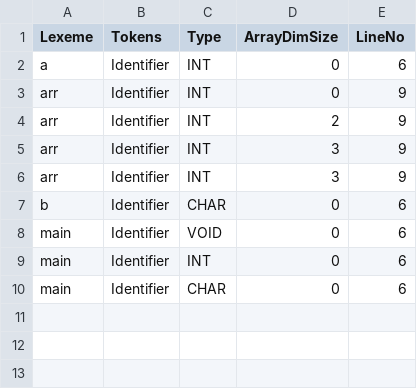
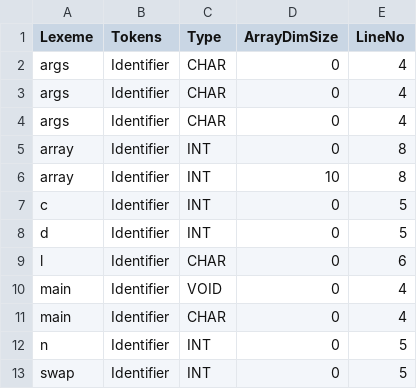
Before and after one commit to Harshj20/JAVA_X86-compiler, a CSV file: milestone 1/src/symtab2.csv, drawn as a sheet.

Commit message:
Array SymEntry resolved

```diff
--- a/milestone 1/src/symtab2.csv
+++ b/milestone 1/src/symtab2.csv
@@ -1,10 +1,13 @@
 Lexeme,Tokens,Type,ArrayDimSize,LineNo
-a,Identifier,INT,0,6
-arr,Identifier,INT,0,9
-arr,Identifier,INT,2,9
-arr,Identifier,INT,3,9
-arr,Identifier,INT,3,9
-b,Identifier,CHAR,0,6
-main,Identifier,VOID,0,6
-main,Identifier,INT,0,6
-main,Identifier,CHAR,0,6
+args,Identifier,CHAR,0,4
+args,Identifier,CHAR,0,4
+args,Identifier,CHAR,0,4
+array,Identifier,INT,0,8
+array,Identifier,INT,10,8
+c,Identifier,INT,0,5
+d,Identifier,INT,0,5
+l,Identifier,CHAR,0,6
+main,Identifier,VOID,0,4
+main,Identifier,CHAR,0,4
+n,Identifier,INT,0,5
+swap,Identifier,INT,0,5
```
Also changed, not shown: 10 other files.
